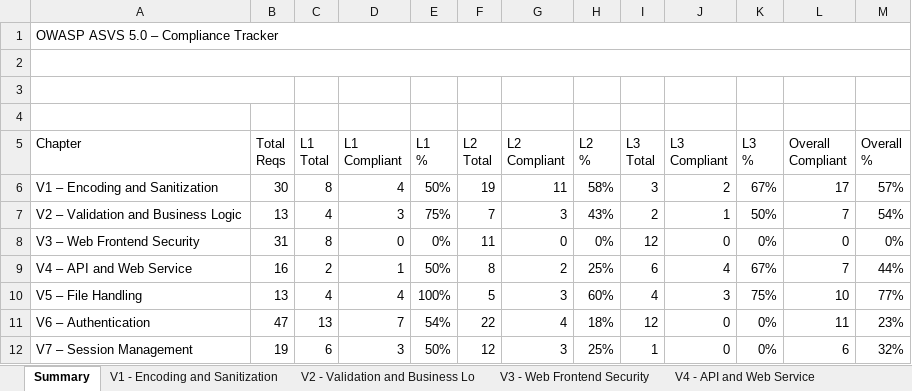
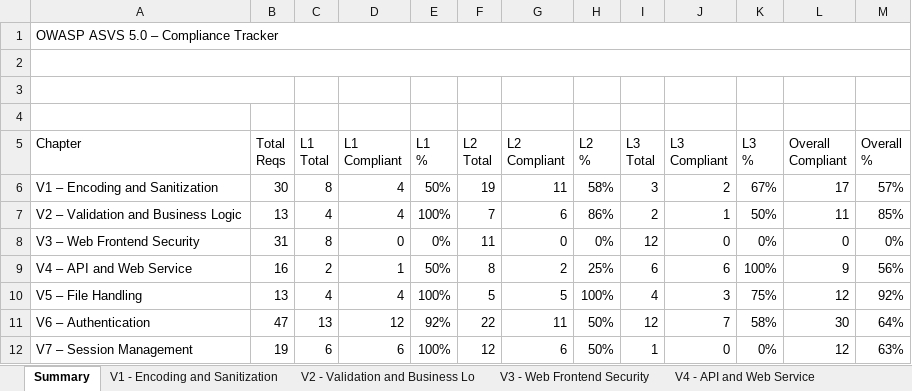
Before and after one commit to mei-desofs/desofs2026_thu_ffs_2, an Excel workbook: Derivables/Phase2/ASVS_5.0_Tracker_Kryptos.xlsx, sheet Summary, drawn as a sheet; only a part is shown; values as stored, in another font and other column widths than the file's, no cell formats; charts and pictures and conditional formats not drawn; the diff covers the shown part only; the diff names each change by its address in the sheet, - before the commit and + after, or states it on an @@ line.

Commit message:
I - #22 - fix asvs

```diff
--- a/Derivables/Phase2/ASVS_5.0_Tracker_Kryptos.xlsx (sheet Summary)
+++ b/Derivables/Phase2/ASVS_5.0_Tracker_Kryptos.xlsx (sheet Summary)
-D7 (L1 Compliant): 3
+D7 (L1 Compliant): 4
-E7 (L1 %): 75%
+E7 (L1 %): 100%
-G7 (L2 Compliant): 3
+G7 (L2 Compliant): 6
-H7 (L2 %): 43%
+H7 (L2 %): 86%
-L7 (Overall Compliant): 7
+L7 (Overall Compliant): 11
-M7 (Overall %): 54%
+M7 (Overall %): 85%
-J9 (L3 Compliant): 4
+J9 (L3 Compliant): 6
-K9 (L3 %): 67%
+K9 (L3 %): 100%
-L9 (Overall Compliant): 7
+L9 (Overall Compliant): 9
-M9 (Overall %): 44%
+M9 (Overall %): 56%
-G10 (L2 Compliant): 3
+G10 (L2 Compliant): 5
-H10 (L2 %): 60%
+H10 (L2 %): 100%
-L10 (Overall Compliant): 10
+L10 (Overall Compliant): 12
-M10 (Overall %): 77%
+M10 (Overall %): 92%
-D11 (L1 Compliant): 7
+D11 (L1 Compliant): 12
-E11 (L1 %): 54%
+E11 (L1 %): 92%
-G11 (L2 Compliant): 4
+G11 (L2 Compliant): 11
-H11 (L2 %): 18%
+H11 (L2 %): 50%
-J11 (L3 Compliant): 0
+J11 (L3 Compliant): 7
-K11 (L3 %): 0%
+K11 (L3 %): 58%
-L11 (Overall Compliant): 11
+L11 (Overall Compliant): 30
-M11 (Overall %): 23%
+M11 (Overall %): 64%
-D12 (L1 Compliant): 3
+D12 (L1 Compliant): 6
-E12 (L1 %): 50%
+E12 (L1 %): 100%
-G12 (L2 Compliant): 3
+G12 (L2 Compliant): 6
-H12 (L2 %): 25%
+H12 (L2 %): 50%
-L12 (Overall Compliant): 6
+L12 (Overall Compliant): 12
-M12 (Overall %): 32%
+M12 (Overall %): 63%
```
Also changed, not shown: 64 edited cells elsewhere in this sheet, sheet V1 - Encoding and Sanitization, cell formats, formulas that keep their value, charts or pictures.
